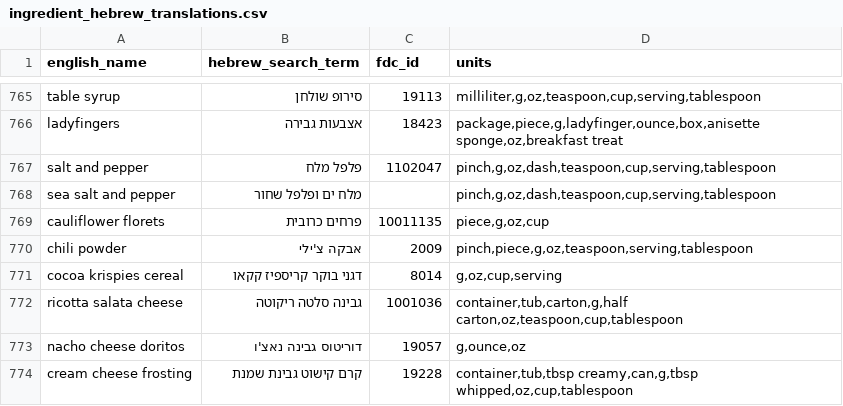
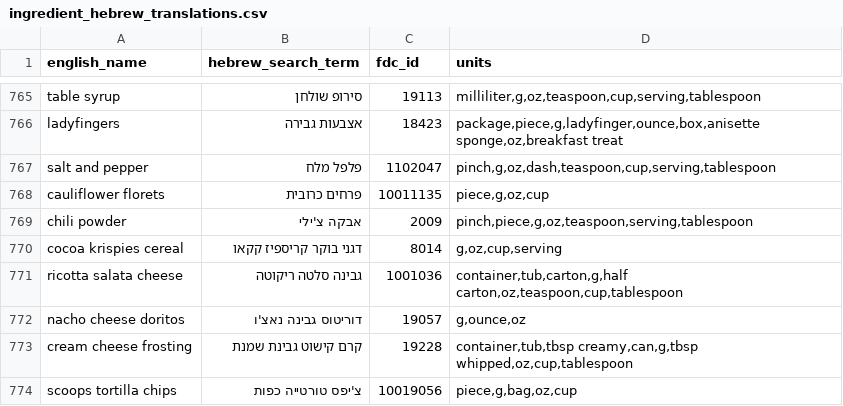
Before and after one commit to moataz189/ai-supermarket-shopping-assistant, a CSV file: app/agent/data/ingredient_hebrew_translations.csv, drawn as a sheet; only a part is shown, gaps mark what is left out; the shorter side is filled out with more unchanged rows.

```diff
--- a/app/agent/data/ingredient_hebrew_translations.csv
+++ b/app/agent/data/ingredient_hebrew_translations.csv
@@ -767,3 +767,2 @@ ladyfingers;אצבעות גבירה;18423;package,piece,g,ladyfinger,ounce,box,a
 salt and pepper;פלפל מלח;1102047;pinch,g,oz,dash,teaspoon,cup,serving,tablespoon
-sea salt and pepper;מלח ים ופלפל שחור;;pinch,g,oz,dash,teaspoon,cup,serving,tablespoon
 cauliflower florets;פרחים כרובית;10011135;piece,g,oz,cup
```
Also changed, not shown: 2 other files.
